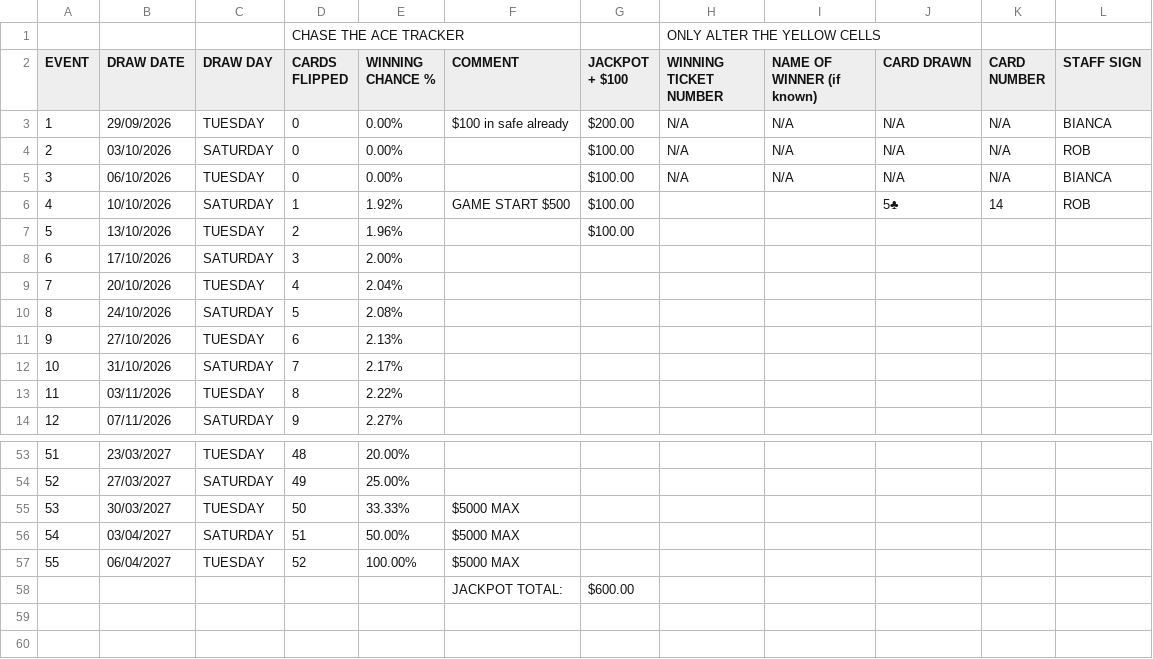
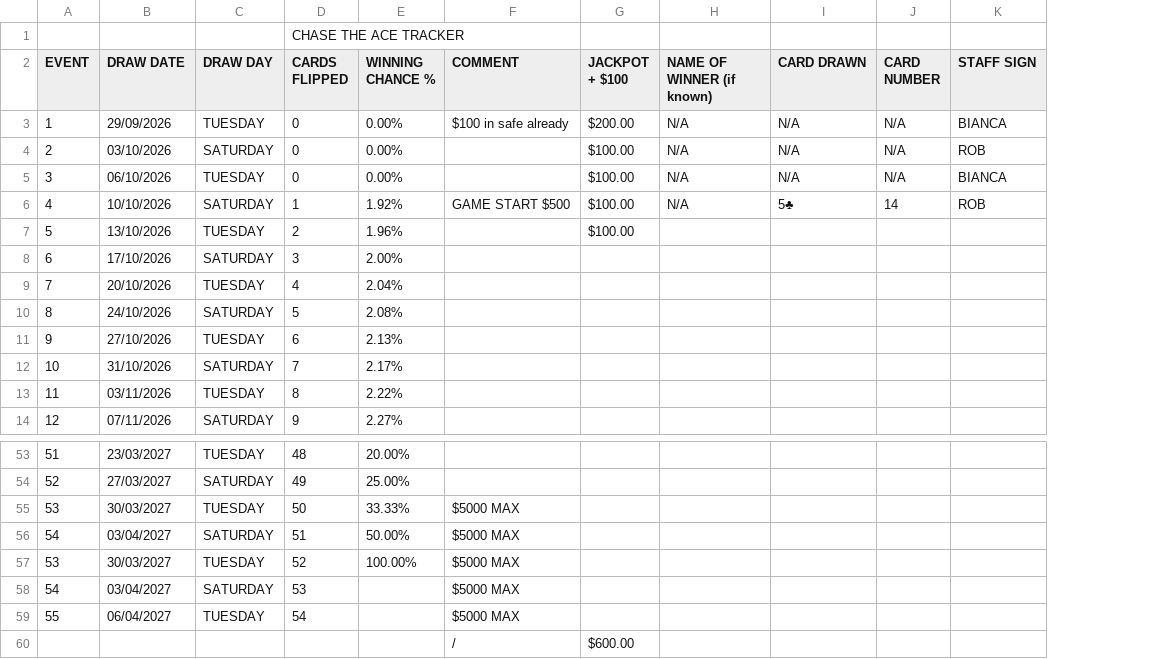
Before and after one commit to mrmegatronix/ct-ACE2, a CSV file: data.csv, drawn as a sheet; only a part is shown, gaps mark what is left out; removed rows and columns are numbered as before the commit, all else as after; the diff names each change by its address in the sheet, - before the commit and + after, or states it on an @@ line.

```diff
--- a/data.csv
+++ b/data.csv
-column H (WINNING TICKET NUMBER), row 1: ONLY ALTER THE YELLOW CELLS; rows 3-5: all N/A
-H6 (NAME OF WINNER (if known)): (empty)
+H6 (NAME OF WINNER (if known)): N/A
+row 57: 53 | 30/03/2027 | TUESDAY | 52 | 100.00% | $5000 MAX
+row 58: 54 | 03/04/2027 | SATURDAY | 53 |  | $5000 MAX
-D59 (CARDS FLIPPED): 52
+D59 (CARDS FLIPPED): 54
-E59 (WINNING CHANCE %): 100.00%
+E59 (WINNING CHANCE %): (empty)
-F60 (COMMENT): JACKPOT TOTAL:
+F60 (COMMENT): /
```
Also changed, not shown: 2 other files.
